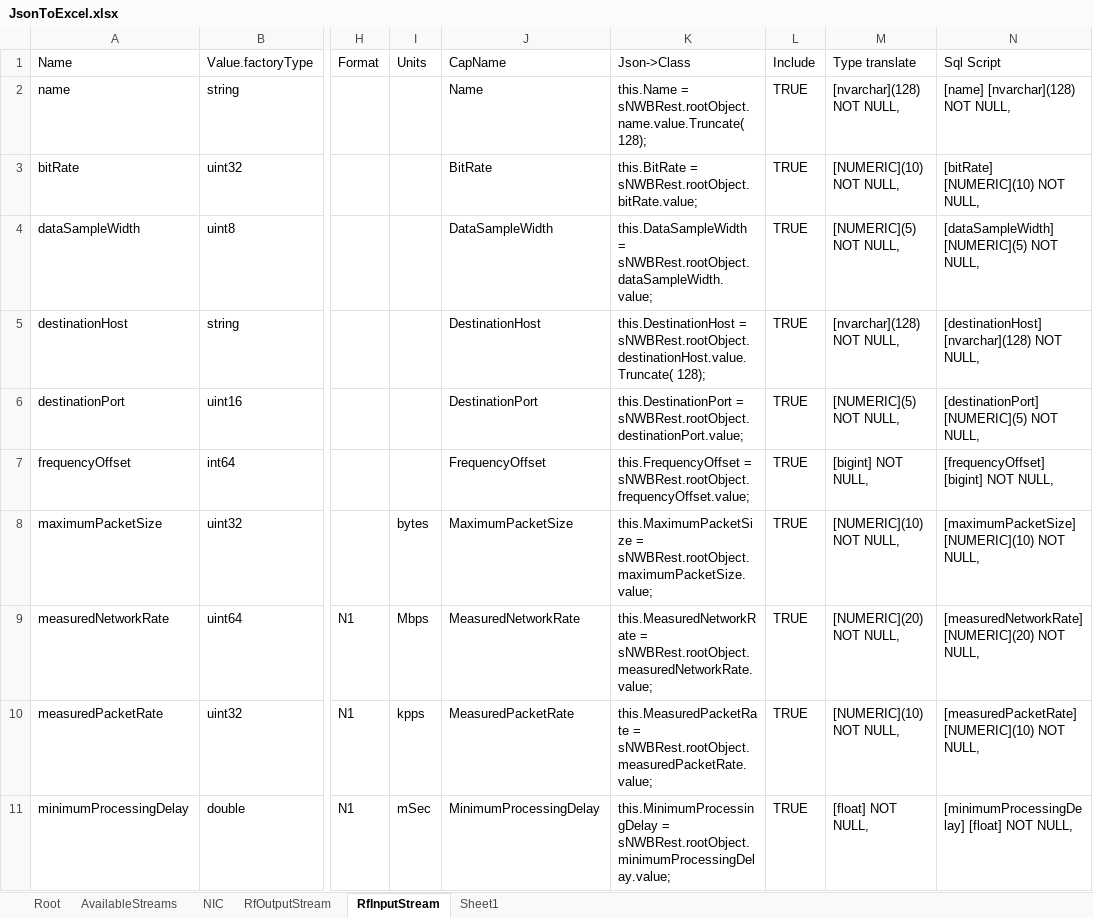
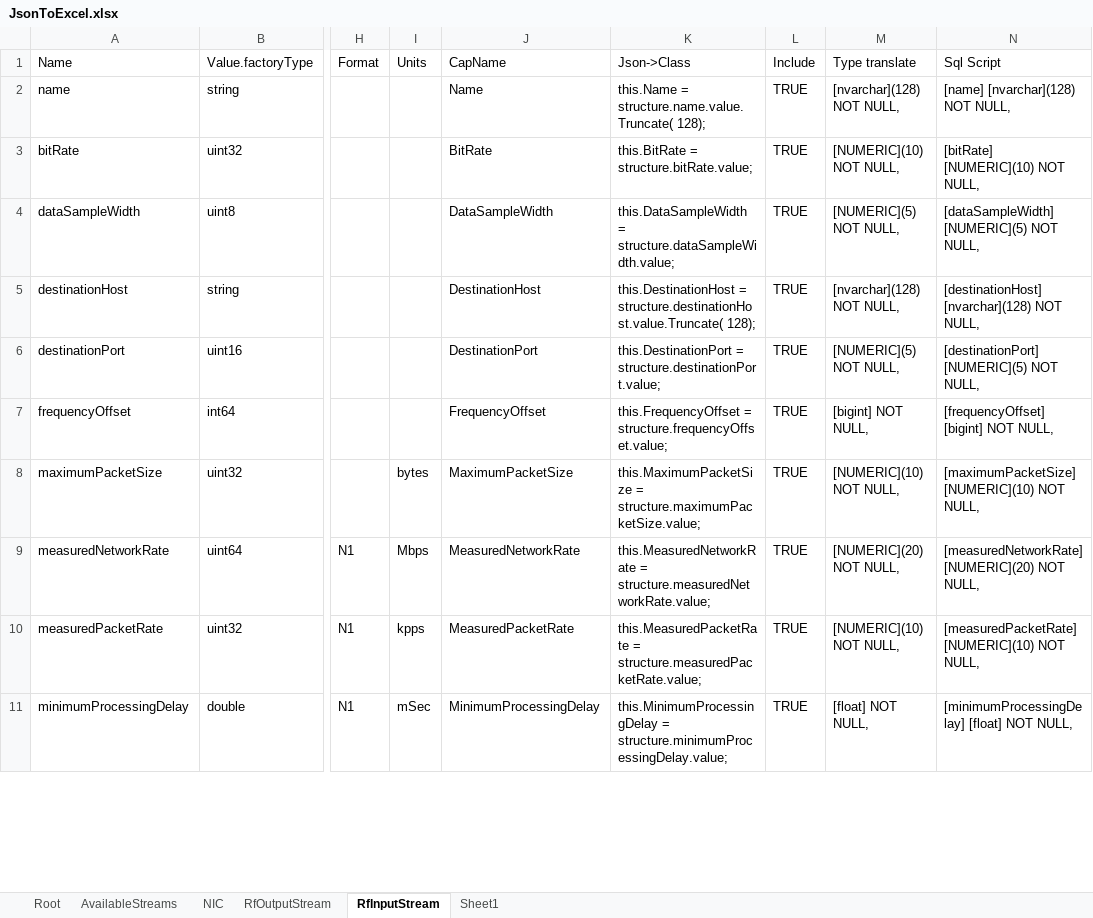
Before and after one commit to DJLiver/SnnbPerth, an Excel workbook: BuildDBScript/JsonToExcel.xlsx, sheet RfInputStream, drawn as a sheet; only a part is shown, gaps mark what is left out; values as stored, in another font and other column widths than the file's, no borders; table styles not drawn; the diff covers the shown part only; the diff names each change by its address in the sheet, - before the commit and + after, or states it on an @@ line.

Commit message:
Excel changes

```diff
--- a/BuildDBScript/JsonToExcel.xlsx (sheet RfInputStream)
+++ b/BuildDBScript/JsonToExcel.xlsx (sheet RfInputStream)
-K2 (Json->Class): this.Name = sNWBRest.rootObject.name.value.Truncate( 128);
+K2 (Json->Class): this.Name = structure.name.value.Truncate( 128);
-K3 (Json->Class): this.BitRate = sNWBRest.rootObject.bitRate.value;
+K3 (Json->Class): this.BitRate = structure.bitRate.value;
-K4 (Json->Class): this.DataSampleWidth = sNWBRest.rootObject.dataSampleWidth.value;
+K4 (Json->Class): this.DataSampleWidth = structure.dataSampleWidth.value;
-K5 (Json->Class): this.DestinationHost = sNWBRest.rootObject.destinationHost.value.Truncate( 128);
+K5 (Json->Class): this.DestinationHost = structure.destinationHost.value.Truncate( 128);
-K6 (Json->Class): this.DestinationPort = sNWBRest.rootObject.destinationPort.value;
+K6 (Json->Class): this.DestinationPort = structure.destinationPort.value;
-K7 (Json->Class): this.FrequencyOffset = sNWBRest.rootObject.frequencyOffset.value;
+K7 (Json->Class): this.FrequencyOffset = structure.frequencyOffset.value;
-K8 (Json->Class): this.MaximumPacketSize = sNWBRest.rootObject.maximumPacketSize.value;
+K8 (Json->Class): this.MaximumPacketSize = structure.maximumPacketSize.value;
-K9 (Json->Class): this.MeasuredNetworkRate = sNWBRest.rootObject.measuredNetworkRate.value;
+K9 (Json->Class): this.MeasuredNetworkRate = structure.measuredNetworkRate.value;
-K10 (Json->Class): this.MeasuredPacketRate = sNWBRest.rootObject.measuredPacketRate.value;
+K10 (Json->Class): this.MeasuredPacketRate = structure.measuredPacketRate.value;
-K11 (Json->Class): this.MinimumProcessingDelay = sNWBRest.rootObject.minimumProcessingDelay.value;
+K11 (Json->Class): this.MinimumProcessingDelay = structure.minimumProcessingDelay.value;
```
Also changed, not shown: 12 edited cells elsewhere in this sheet.
